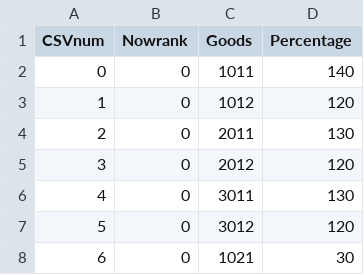
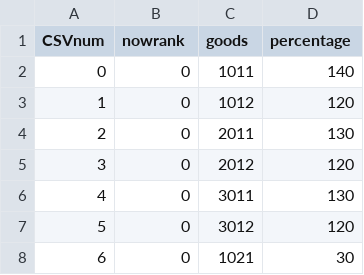
Before and after one commit to pompompurinrin/Dedug, a CSV file: Dedug_game/Assets/Resources/PercentageTable_real.csv, drawn as a sheet; only a part is shown.

```diff
--- a/Dedug_game/Assets/Resources/PercentageTable_real.csv
+++ b/Dedug_game/Assets/Resources/PercentageTable_real.csv
@@ -1,2 +1,2 @@
-CSVnum,Nowrank,Goods,Percentage
+CSVnum,nowrank,goods,percentage
 0,0,1011,140
```
Also changed, not shown: 14 other files.
